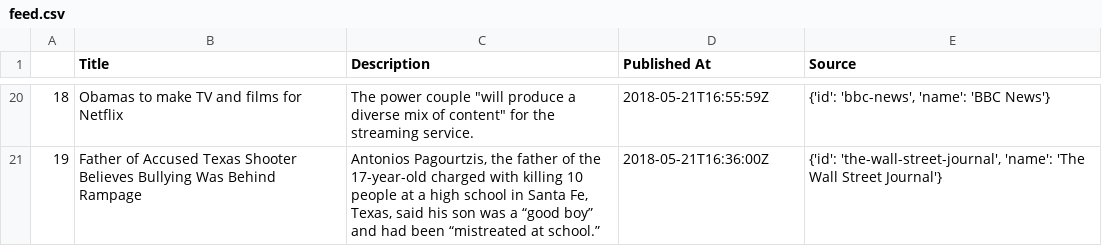
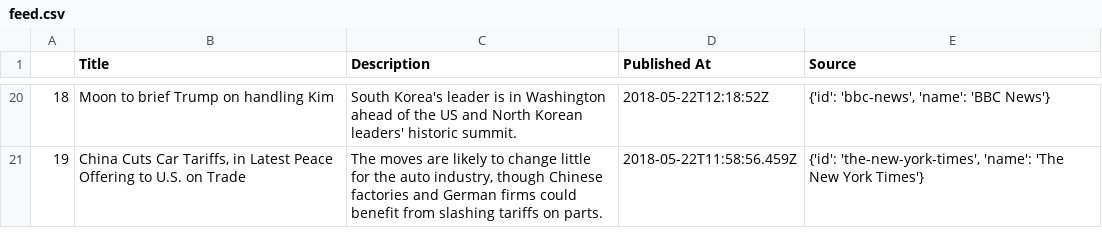
Before and after one commit to benlusamba/feed, a CSV file: feed.csv, drawn as a sheet; only a part is shown, gaps mark what is left out; the diff covers the shown part only.

```diff
--- a/feed.csv
+++ b/feed.csv
@@ -20,2 +20,2 @@
-18,Obamas to make TV and films for Netflix,"The power couple ""will produce a diverse mix of content"" for the streaming service.",2018-05-21T16:55:59Z,"{'id': 'bbc-news', 'name': 'BBC News'}"
-19,Father of Accused Texas Shooter Believes Bullying Was Behind Rampage,"Antonios Pagourtzis, the father of the 17-year-old charged with killing 10 people at a high school in Santa Fe, Texas, said his son was a “good boy” and had been “mistreated at school.”",2018-05-21T16:36:00Z,"{'id': 'the-wall-street-journal', 'name': 'The Wall Street Journal'}"
+18,Moon to brief Trump on handling Kim,South Korea's leader is in Washington ahead of the US and North Korean leaders' historic summit.,2018-05-22T12:18:52Z,"{'id': 'bbc-news', 'name': 'BBC News'}"
+19,"China Cuts Car Tariffs, in Latest Peace Offering to U.S. on Trade","The moves are likely to change little for the auto industry, though Chinese factories and German firms could benefit from slashing tariffs on parts.",2018-05-22T11:58:56.459Z,"{'id': 'the-new-york-times', 'name': 'The New York Times'}"
```
Also changed, not shown: 66 edited cells elsewhere in this file, 3 other files.
